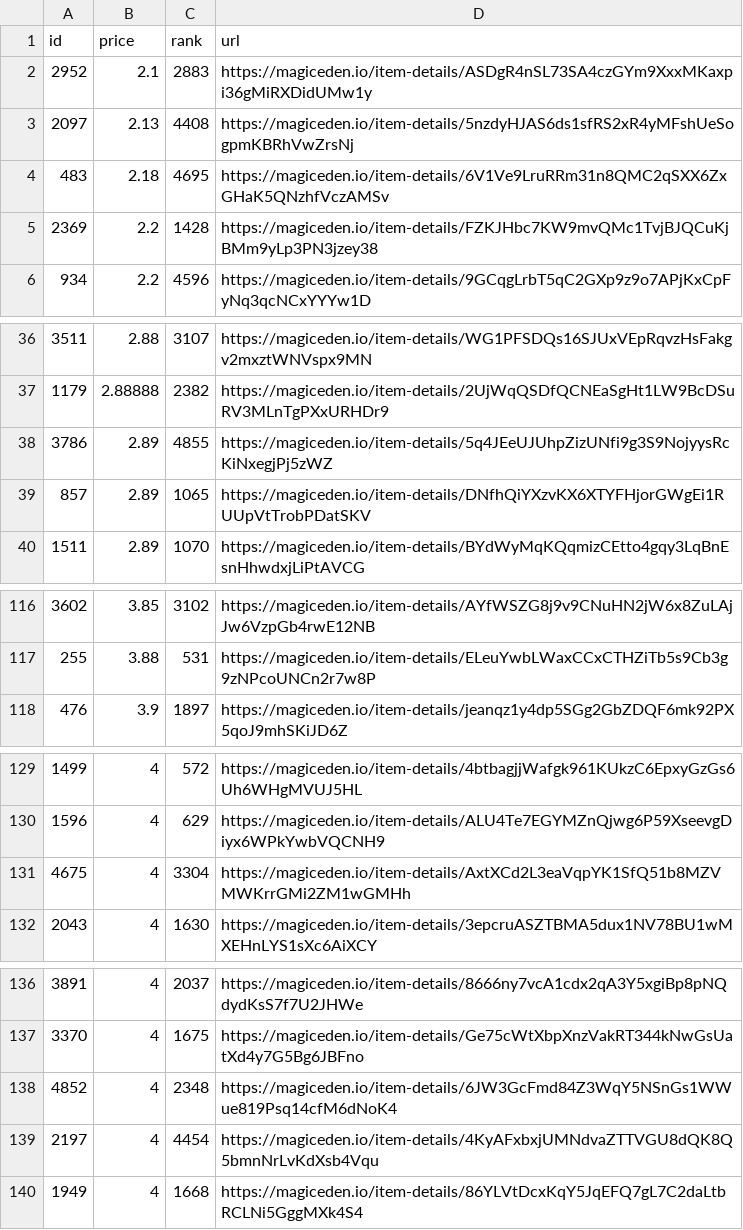
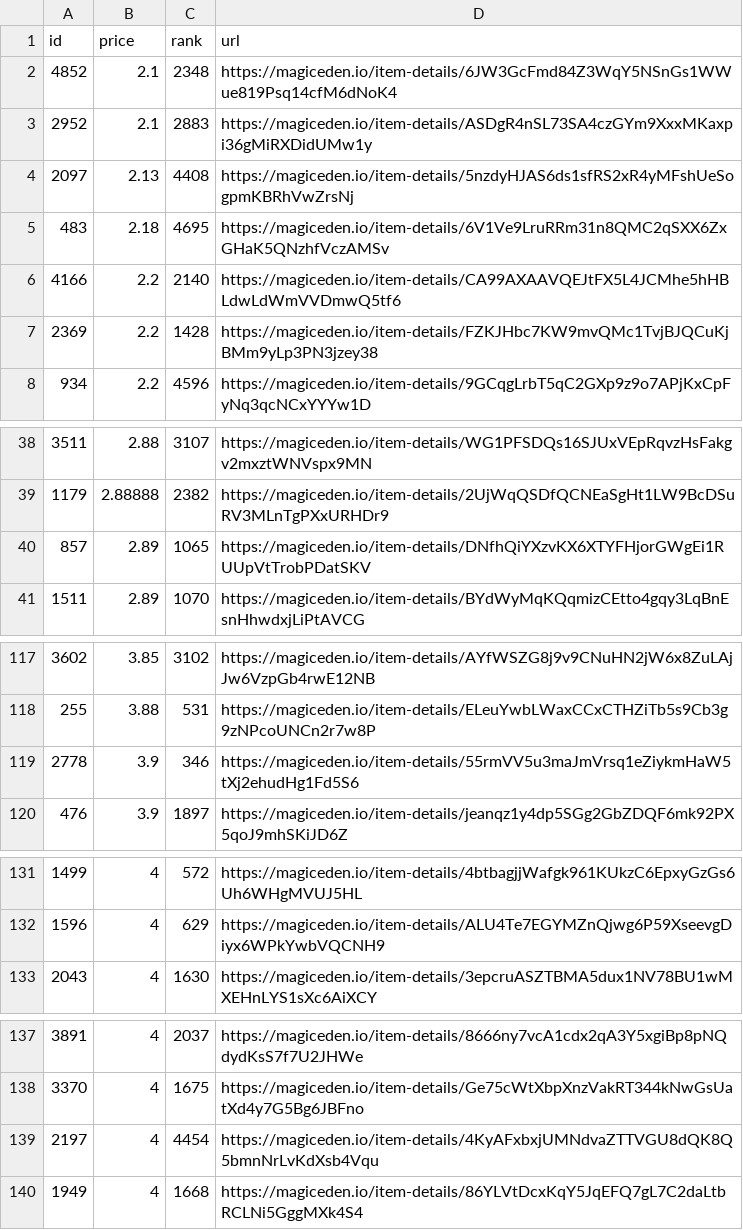
Before and after one commit to braposo/sdb-monitor, a CSV file: sdb-data.csv, drawn as a sheet; only a part is shown, gaps mark what is left out.

Commit message:
Flat: latest data (2021-11-05T18:42:34.120Z) {   "date": "2021-11-05T18:42:34.120Z",   "files": [     {       "name": "sdb-data.csv",       "deltaBytes": 2,       "source": "https://api-mainnet.magiceden.io/rpc/getListedNFTsByQuery?q=%7B%22%24match%22%3A%7B%22collectionSymbol%22%3A%22solana_droid_business%22%7D%2C%22%24sort%22%3A%7B%22takerAmount%22%3A1%2C%22createdAt%22%3A-1%7D%2C%22%24skip%22%3A0%2C%22%24limit%22%3A5000%7D"     },     {       "name": "sdb-toppicks.csv",       "deltaBytes": -1,       "source": "https://api-mainnet.magiceden.io/rpc/getListedNFTsByQuery?q=%7B%22%24match%22%3A%7B%22collectionSymbol%22%3A%22solana_droid_business%22%7D%2C%22%24sort%22%3A%7B%22takerAmount%22%3A1%2C%22createdAt%22%3A-1%7D%2C%22%24skip%22%3A0%2C%22%24limit%22%3A5000%7D"     },     {       "name": "zzz/sdb-data.json",       "deltaBytes": 24,       "source": "https://api-mainnet.magiceden.io/rpc/getListedNFTsByQuery?q=%7B%22%24match%22%3A%7B%22collectionSymbol%22%3A%22solana_droid_business%22%7D%2C%22%24sort%22%3A%7B%22takerAmount%22%3A1%2C%22createdAt%22%3A-1%7D%2C%22%24skip%22%3A0%2C%22%24limit%22%3A5000%7D"     }   ] }

```diff
--- a/sdb-data.csv
+++ b/sdb-data.csv
@@ -1,2 +1,3 @@
 id,price,rank,url
+4852,2.1,2348,https://magiceden.io/item-details/6JW3GcFmd84Z3WqY5NSnGs1WWue819Psq14cfM6dNoK4
 2952,2.1,2883,https://magiceden.io/item-details/ASDgR4nSL73SA4czGYm9XxxMKaxpi36gMiRXDidUMw1y
@@ -4,2 +5,3 @@ id,price,rank,url
 483,2.18,4695,https://magiceden.io/item-details/6V1Ve9LruRRm31n8QMC2qSXX6ZxGHaK5QNzhfVczAMSv
+4166,2.2,2140,https://magiceden.io/item-details/CA99AXAAVQEJtFX5L4JCMhe5hHBLdwLdWmVVDmwQ5tf6
 2369,2.2,1428,https://magiceden.io/item-details/FZKJHbc7KW9mvQMc1TvjBJQCuKjBMm9yLp3PN3jzey38
@@ -37,3 +39,2 @@ id,price,rank,url
 1179,2.88888,2382,https://magiceden.io/item-details/2UjWqQSDfQCNEaSgHt1LW9BcDSuRV3MLnTgPXxURHDr9
-3786,2.89,4855,https://magiceden.io/item-details/5q4JEeUJUhpZizUNfi9g3S9NojyysRcKiNxegjPj5zWZ
 857,2.89,1065,https://magiceden.io/item-details/DNfhQiYXzvKX6XTYFHjorGWgEi1RUUpVtTrobPDatSKV
@@ -117,2 +118,3 @@ id,price,rank,url
 255,3.88,531,https://magiceden.io/item-details/ELeuYwbLWaxCCxCTHZiTb5s9Cb3g9zNPcoUNCn2r7w8P
+2778,3.9,346,https://magiceden.io/item-details/55rmVV5u3maJmVrsq1eZiykmHaW5tXj2ehudHg1Fd5S6
 476,3.9,1897,https://magiceden.io/item-details/jeanqz1y4dp5SGg2GbZDQF6mk92PX5qoJ9mhSKiJD6Z
@@ -130,3 +132,2 @@ id,price,rank,url
 1596,4,629,https://magiceden.io/item-details/ALU4Te7EGYMZnQjwg6P59XseevgDiyx6WPkYwbVQCNH9
-4675,4,3304,https://magiceden.io/item-details/AxtXCd2L3eaVqpYK1SfQ51b8MZVMWKrrGMi2ZM1wGMHh
 2043,4,1630,https://magiceden.io/item-details/3epcruASZTBMA5dux1NV78BU1wMXEHnLYS1sXc6AiXCY
@@ -137,3 +138,2 @@ id,price,rank,url
 3370,4,1675,https://magiceden.io/item-details/Ge75cWtXbpXnzVakRT344kNwGsUatXd4y7G5Bg6JBFno
-4852,4,2348,https://magiceden.io/item-details/6JW3GcFmd84Z3WqY5NSnGs1WWue819Psq14cfM6dNoK4
 2197,4,4454,https://magiceden.io/item-details/4KyAFxbxjUMNdvaZTTVGU8dQK8Q5bmnNrLvKdXsb4Vqu
```
Also changed, not shown: sdb-toppicks.csv, 1 other file.
